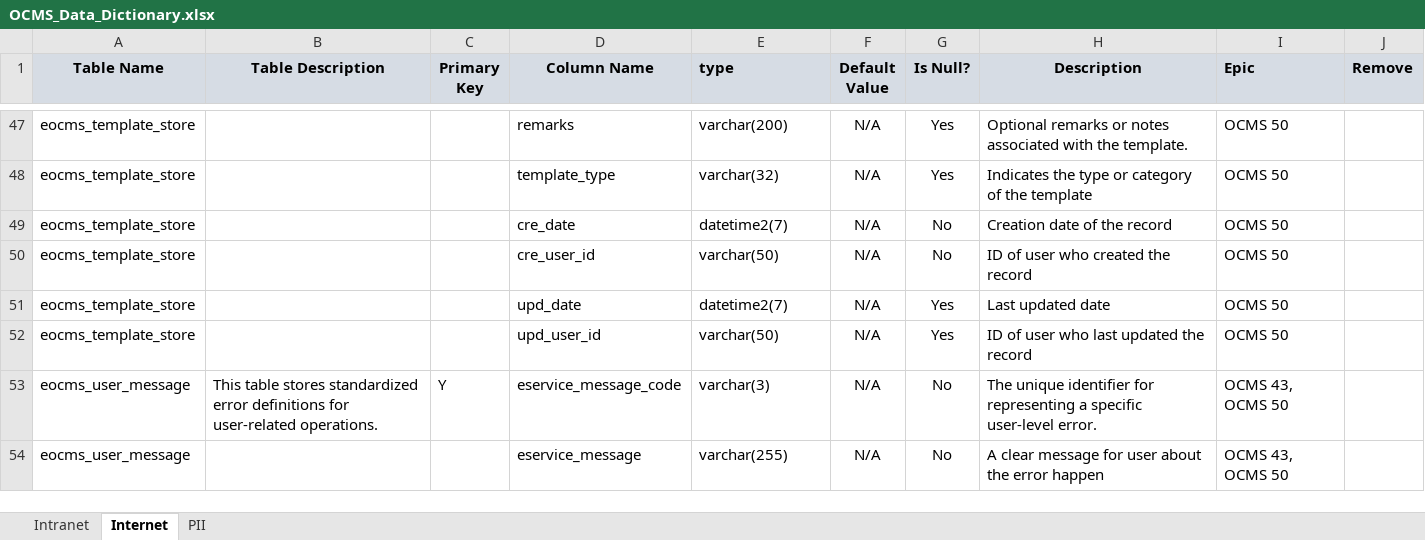
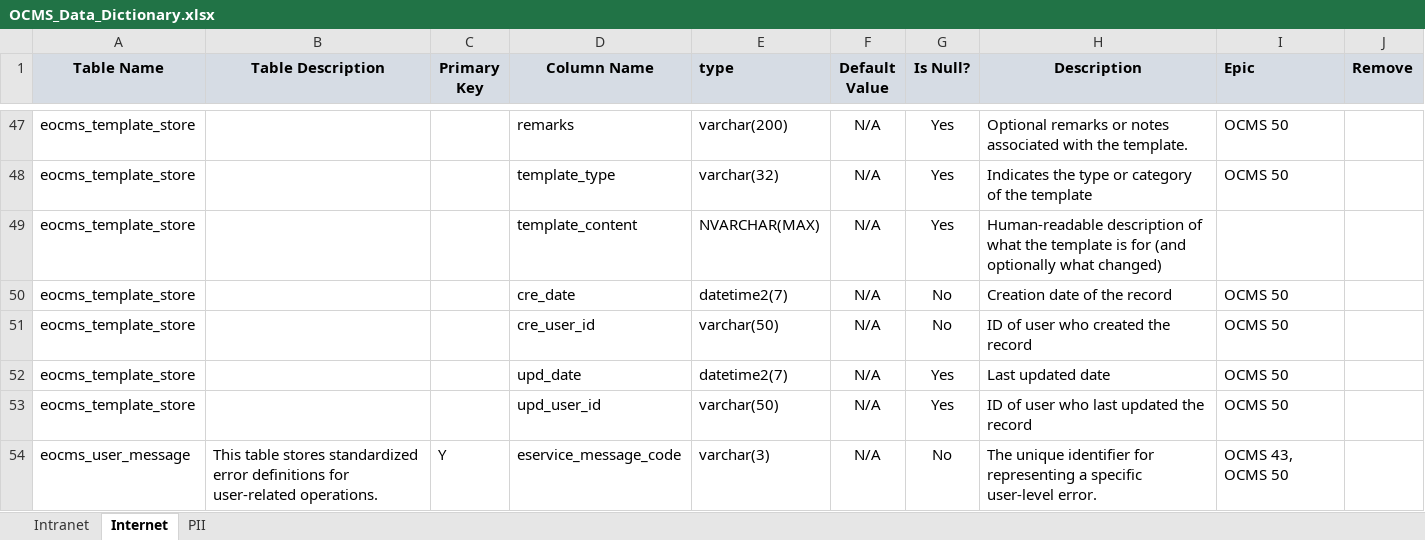
Before and after one commit to rafifmgg/techdoc, an Excel workbook: Data dictionary/OCMS_Data_Dictionary.xlsx, sheet Internet, drawn as a sheet; only a part is shown, gaps mark what is left out; the shorter side is filled out with more unchanged rows; values as stored, in another font and other column widths than the file's, no borders; the diff names each change by its address in the sheet, - before the commit and + after, or states it on an @@ line.

```diff
--- a/Data dictionary/OCMS_Data_Dictionary.xlsx (sheet Internet)
+++ b/Data dictionary/OCMS_Data_Dictionary.xlsx (sheet Internet)
+row 49: eocms_template_store |  |  | template_content | NVARCHAR(MAX) | N/A | Yes | Human-readable description of what the template is for (and optionally what changed)
```
Also changed, not shown: sheet PII, sheet Intranet, 3 other files.
